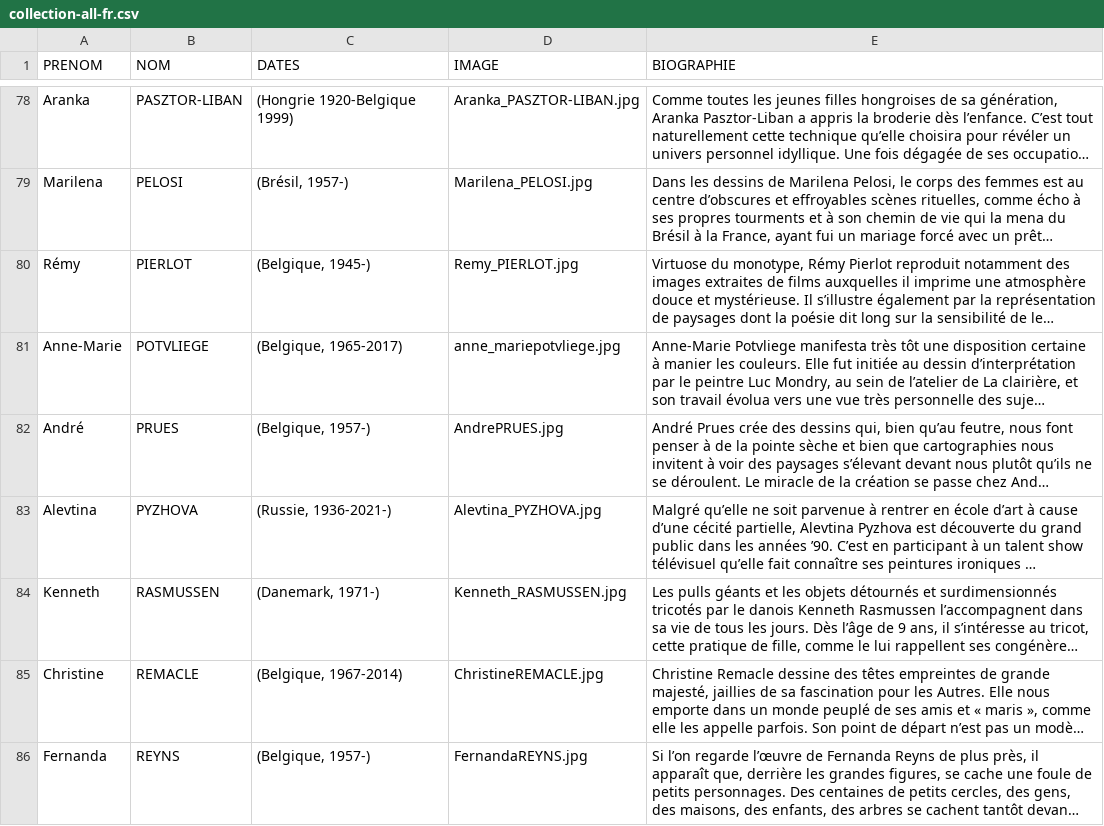
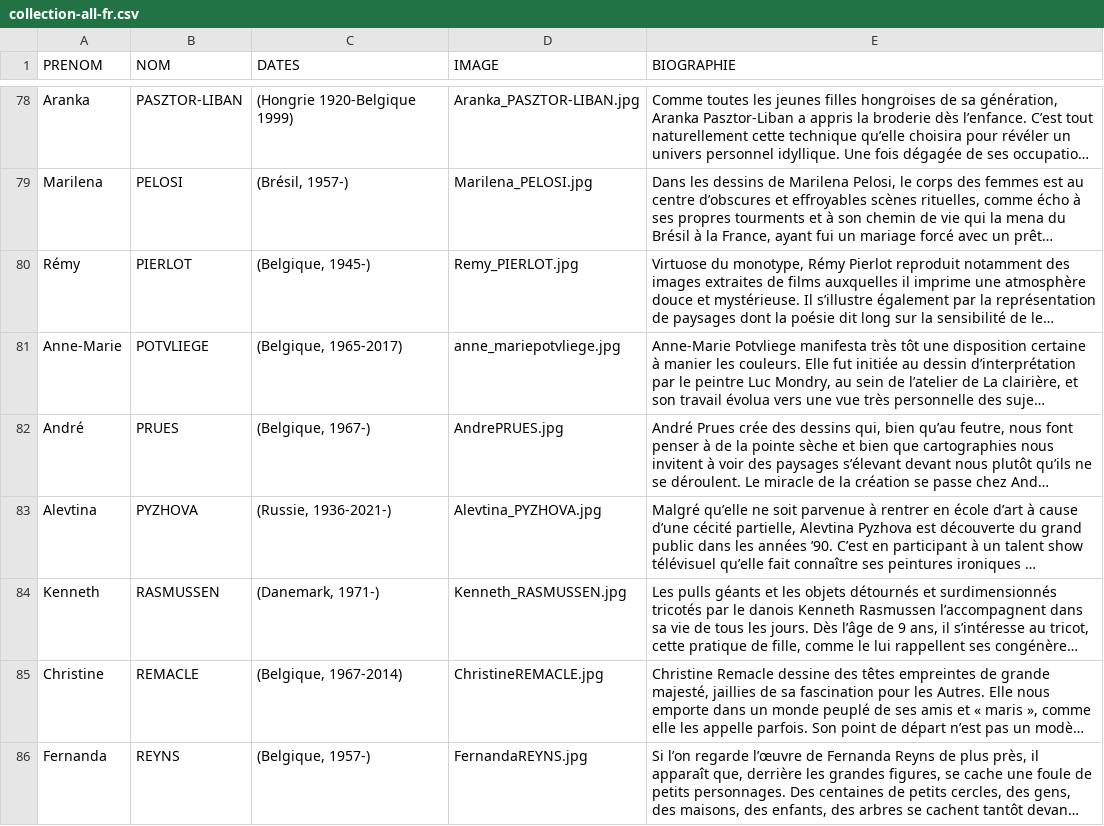
Before and after one commit to communicationartetmarges/art-et-marges, a CSV file: templates/collection-all-fr.csv, drawn as a sheet; only a part is shown, gaps mark what is left out; long unchanged cells end in …; the diff names each change by its address in the sheet, - before the commit and + after, or states it on an @@ line.

Commit message:
Update collection-all-fr.csv

```diff
--- a/templates/collection-all-fr.csv
+++ b/templates/collection-all-fr.csv
-C82 (DATES): (Belgique, 1957-)
+C82 (DATES): (Belgique, 1967-)
```
